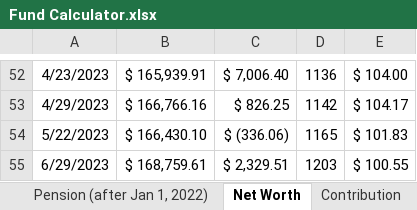
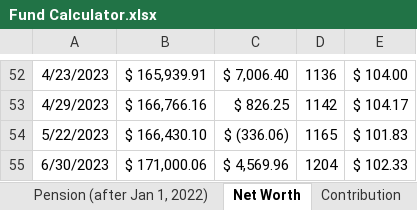
Before and after one commit to JinCheolChoi/Fund_Calculator, an Excel workbook: Fund Calculator.xlsx, sheet Net Worth, drawn as a sheet; only a part is shown, gaps mark what is left out; values as stored, in another font and other column widths than the file's, no borders; removed rows and columns are numbered as before the commit, all else as after; the diff names each change by its address in the sheet, - before the commit and + after, or states it on an @@ line.

```diff
--- a/Fund Calculator.xlsx (sheet Net Worth)
+++ b/Fund Calculator.xlsx (sheet Net Worth)
-row 55: 6/29/2023 | $ 168,759.61 | $ 2,329.51 | 1203 | $ 100.55
+row 55: 6/30/2023 | $ 171,000.06 | $ 4,569.96 | 1204 | $ 102.33
```
Also changed, not shown: sheet Fund Performance, sheet Monthly Expenditure, charts or pictures.
